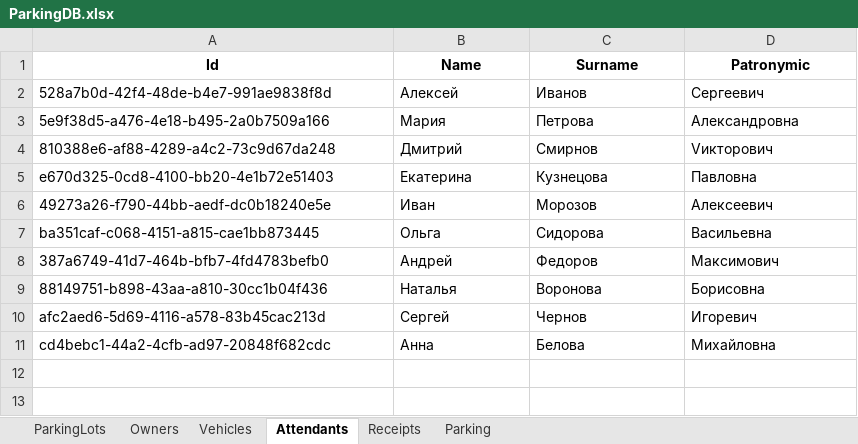
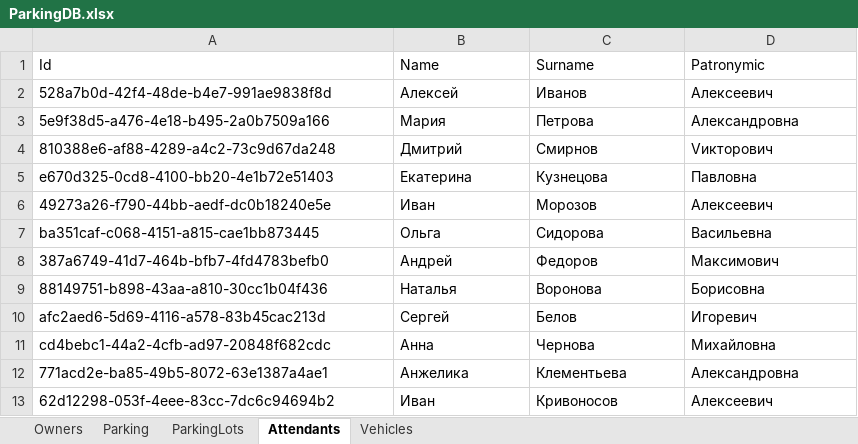
Before and after one commit to Nissko/parkingWPF_project, an Excel workbook: DbFolder/ParkingDB.xlsx, sheet Attendants, drawn as a sheet; values as stored, in another font and other column widths than the file's, no borders; the diff names each change by its address in the sheet, - before the commit and + after, or states it on an @@ line.

```diff
--- a/DbFolder/ParkingDB.xlsx (sheet Attendants)
+++ b/DbFolder/ParkingDB.xlsx (sheet Attendants)
-sheet tab: Receipts
@@ sheet tab order changed: Owners | Parking | ParkingLots | Attendants | Vehicles @@
@@ A1:D1 bold: on → off, alignment: center → left @@
-D2 (Patronymic): Сергеевич
+D2 (Patronymic): Алексеевич
-C10 (Surname): Чернов
+C10 (Surname): Белов
-C11 (Surname): Белова
+C11 (Surname): Чернова
+row 12: 771acd2e-ba85-49b5-8072-63e1387a4ae1 | Анжелика | Клементьева | Александровна
+row 13: 62d12298-053f-4eee-83cc-7dc6c94694b2 | Иван | Кривоносов | Алексеевич
```
Also changed, not shown: sheet ParkingLots, sheet Owners, sheet Vehicles, sheet Parking, 15 other files.
